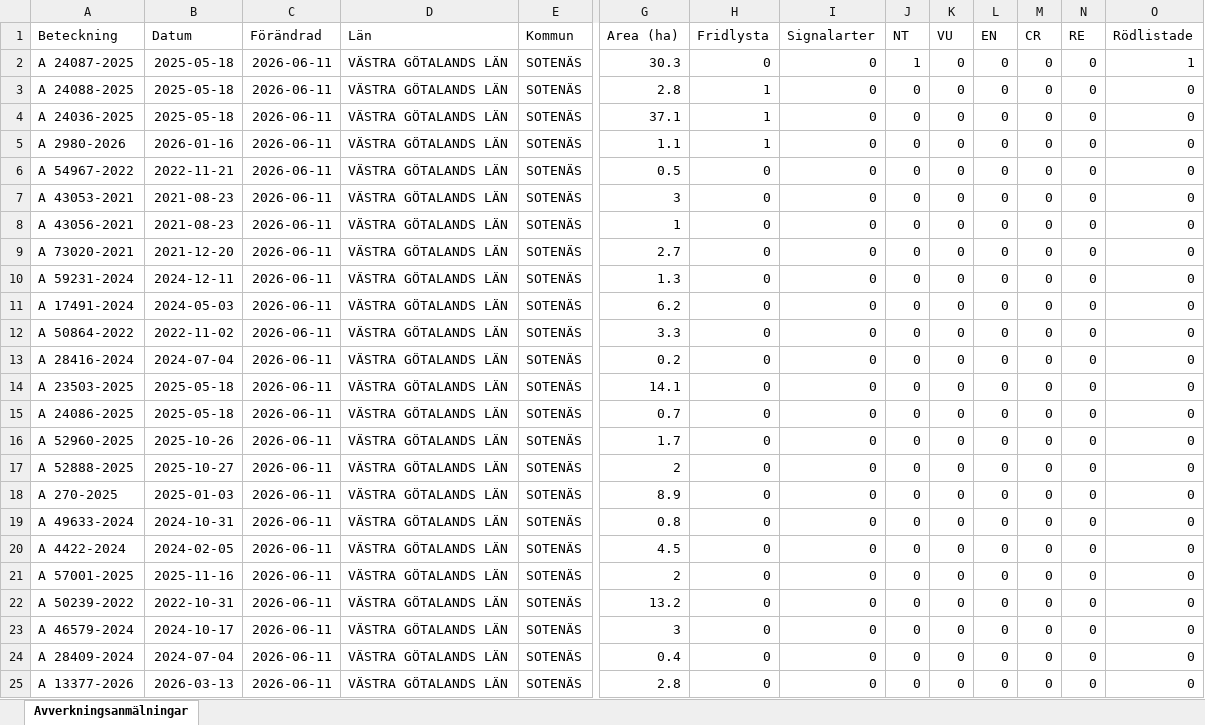
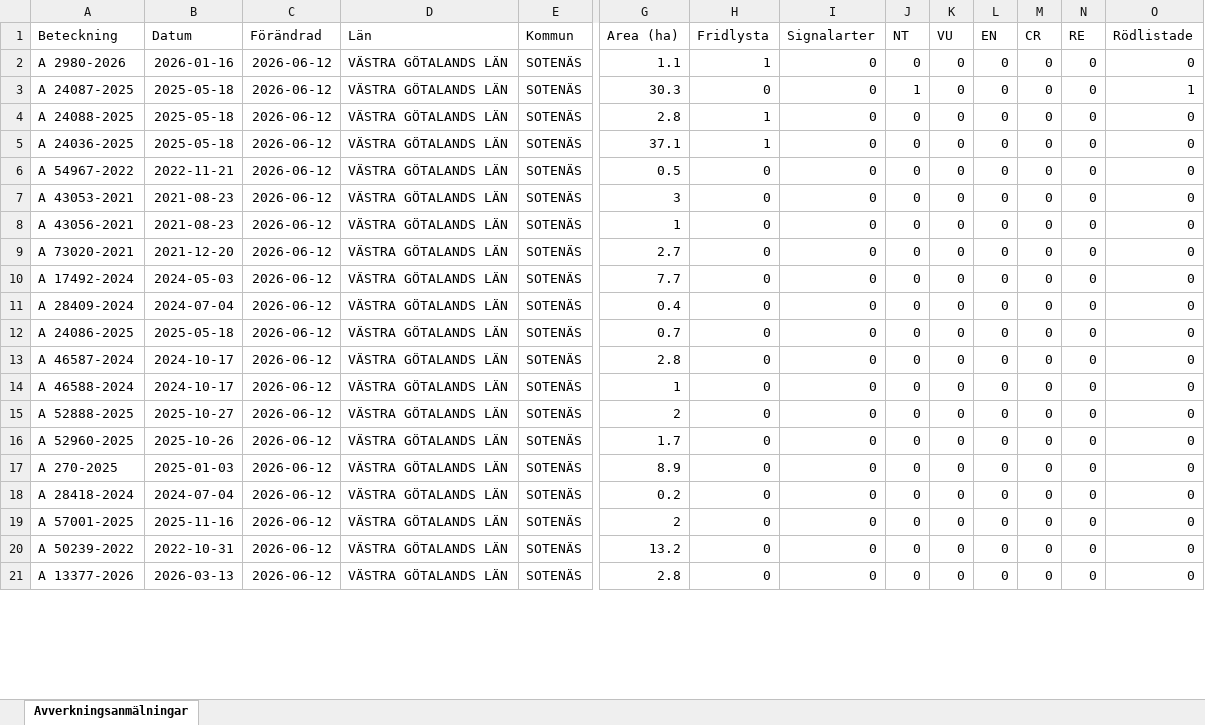
Before and after one commit to klasma/Logging_1427, an Excel workbook: Översikt SOTENÄS.xlsx, sheet Avverkningsanmälningar, drawn as a sheet; only a part is shown, gaps mark what is left out; values as stored, in another font and other column widths than the file's, no borders; removed rows and columns are numbered as before the commit, all else as after; rows hold the shown columns only; the diff covers the shown part only; the diff names each change by its address in the sheet, - before the commit and + after, or states it on an @@ line.

```diff
--- a/Översikt SOTENÄS.xlsx (sheet Avverkningsanmälningar)
+++ b/Översikt SOTENÄS.xlsx (sheet Avverkningsanmälningar)
+row 2: A 2980-2026 | 2026-01-16 | 2026-06-12 | VÄSTRA GÖTALANDS LÄN | SOTENÄS | 1.1 | 1 | 0 | 0 | 0 | 0 | 0 | 0 | 0
-C3:C5 (Förändrad): 2026-06-11
+C3:C5 (Förändrad): 2026-06-12
-row 5: A 2980-2026 | 2026-01-16 | 2026-06-11 | VÄSTRA GÖTALANDS LÄN | SOTENÄS | 1.1 | 1 | 0 | 0 | 0 | 0 | 0 | 0 | 0
-C6:C16 (Förändrad): 2026-06-11
+C6:C16 (Förändrad): 2026-06-12
-A10 (Beteckning): A 59231-2024
+A10 (Beteckning): A 17492-2024
-B10 (Datum): 2024-12-11
+B10 (Datum): 2024-05-03
-G10 (Area (ha)): 1.3
+G10 (Area (ha)): 7.7
-A11 (Beteckning): A 17491-2024
+A11 (Beteckning): A 28409-2024
-B11 (Datum): 2024-05-03
+B11 (Datum): 2024-07-04
-G11 (Area (ha)): 6.2
+G11 (Area (ha)): 0.4
-A12 (Beteckning): A 50864-2022
+A12 (Beteckning): A 24086-2025
-B12 (Datum): 2022-11-02
+B12 (Datum): 2025-05-18
-G12 (Area (ha)): 3.3
+G12 (Area (ha)): 0.7
-A13 (Beteckning): A 28416-2024
+A13 (Beteckning): A 46587-2024
-B13 (Datum): 2024-07-04
+B13 (Datum): 2024-10-17
-G13 (Area (ha)): 0.2
+G13 (Area (ha)): 2.8
-A14 (Beteckning): A 23503-2025
+A14 (Beteckning): A 46588-2024
-B14 (Datum): 2025-05-18
+B14 (Datum): 2024-10-17
-G14 (Area (ha)): 14.1
+G14 (Area (ha)): 1
-A15 (Beteckning): A 24086-2025
+A15 (Beteckning): A 52888-2025
-B15 (Datum): 2025-05-18
+B15 (Datum): 2025-10-27
-G15 (Area (ha)): 0.7
+G15 (Area (ha)): 2
-row 17: A 52888-2025 | 2025-10-27 | 2026-06-11 | VÄSTRA GÖTALANDS LÄN | SOTENÄS | 2 | 0 | 0 | 0 | 0 | 0 | 0 | 0 | 0
-C17 (Förändrad): 2026-06-11
+C17 (Förändrad): 2026-06-12
-row 19: A 49633-2024 | 2024-10-31 | 2026-06-11 | VÄSTRA GÖTALANDS LÄN | SOTENÄS | 0.8 | 0 | 0 | 0 | 0 | 0 | 0 | 0 | 0
-A18 (Beteckning): A 4422-2024
+A18 (Beteckning): A 28418-2024
-B18 (Datum): 2024-02-05
+B18 (Datum): 2024-07-04
-C18:C20 (Förändrad): 2026-06-11
+C18:C20 (Förändrad): 2026-06-12
-G18 (Area (ha)): 4.5
+G18 (Area (ha)): 0.2
-row 23: A 46579-2024 | 2024-10-17 | 2026-06-11 | VÄSTRA GÖTALANDS LÄN | SOTENÄS | 3 | 0 | 0 | 0 | 0 | 0 | 0 | 0 | 0
-row 24: A 28409-2024 | 2024-07-04 | 2026-06-11 | VÄSTRA GÖTALANDS LÄN | SOTENÄS | 0.4 | 0 | 0 | 0 | 0 | 0 | 0 | 0 | 0
-C21 (Förändrad): 2026-06-11
+C21 (Förändrad): 2026-06-12
```
Also changed, not shown: 7 added rows, 3 removed rows and 12 edited cells elsewhere in this sheet, artfynd/A 24036-2025 artfynd.xlsx, artfynd/A 24087-2025 artfynd.xlsx, 19 other files.
